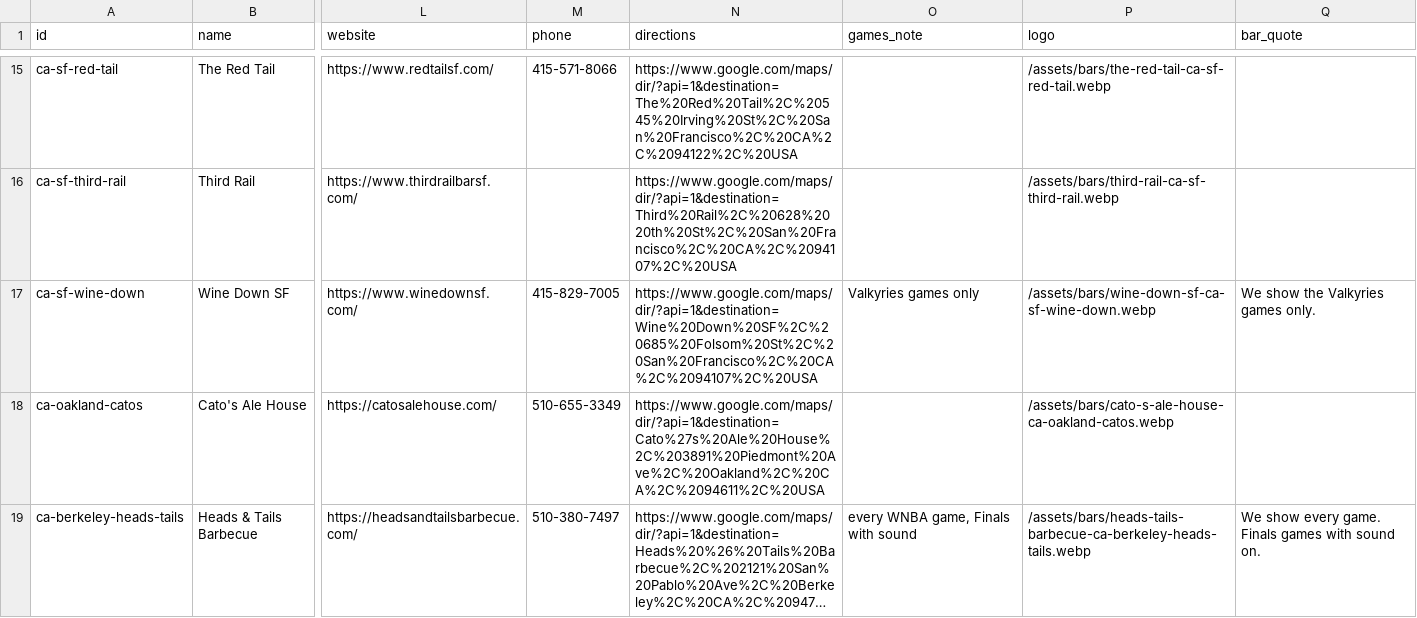
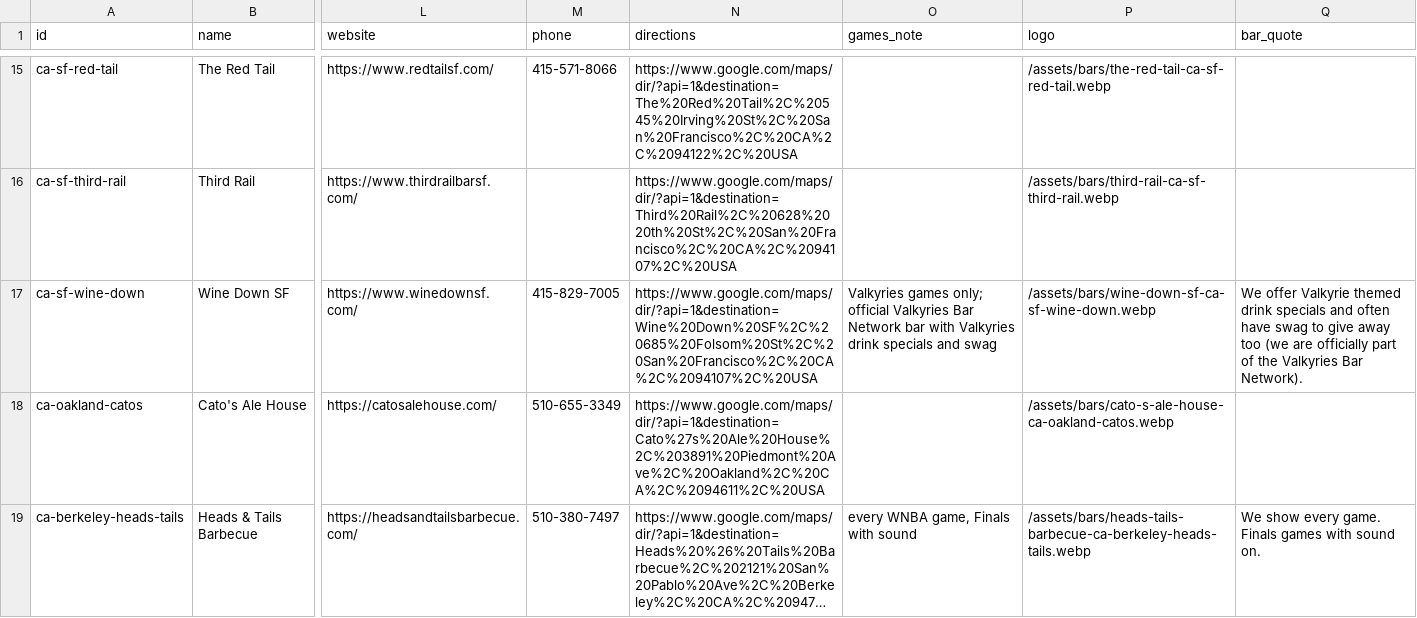
Before and after one commit to ryanmoalemi/fullcourtbuckets, a CSV file: data/where-to-watch-bars.csv, drawn as a sheet; only a part is shown, gaps mark what is left out; long unchanged cells end in …; the diff names each change by its address in the sheet, - before the commit and + after, or states it on an @@ line.

```diff
--- a/data/where-to-watch-bars.csv
+++ b/data/where-to-watch-bars.csv
-O17 (games_note): Valkyries games only
+O17 (games_note): Valkyries games only; official Valkyries Bar Network bar with Valkyries drink specials and swag
-Q17 (bar_quote): We show the Valkyries games only.
+Q17 (bar_quote): We offer Valkyrie themed drink specials and often have swag to give away too (we are officially part of the Valkyries Bar Network).
```
Also changed, not shown: wnba/where-to-watch/where-to-watch-wnba-bars.csv, 1 other file.
